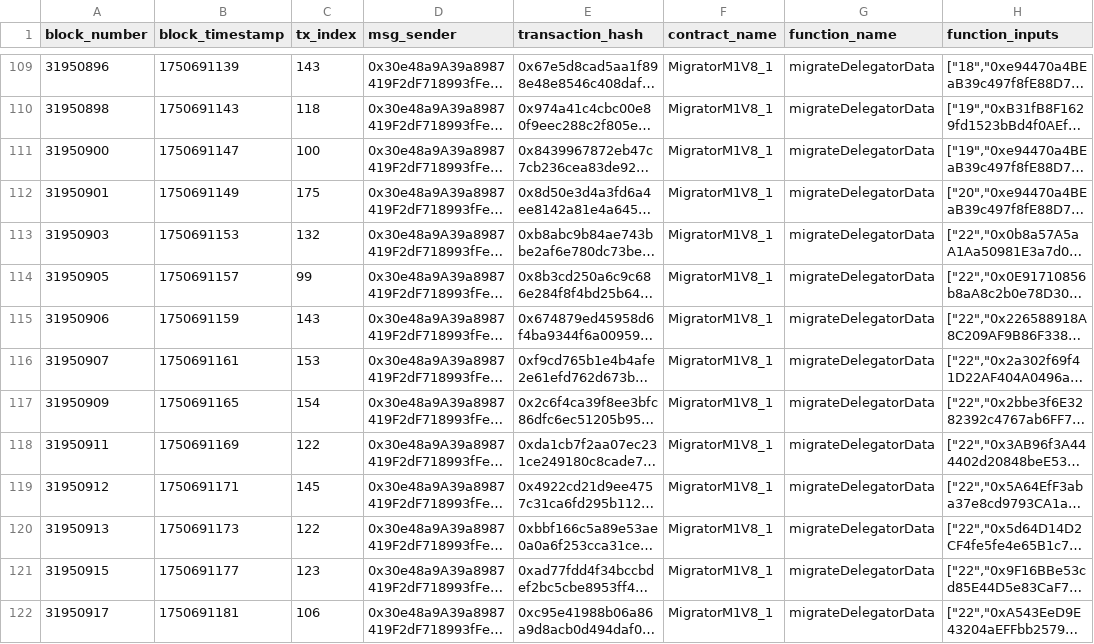
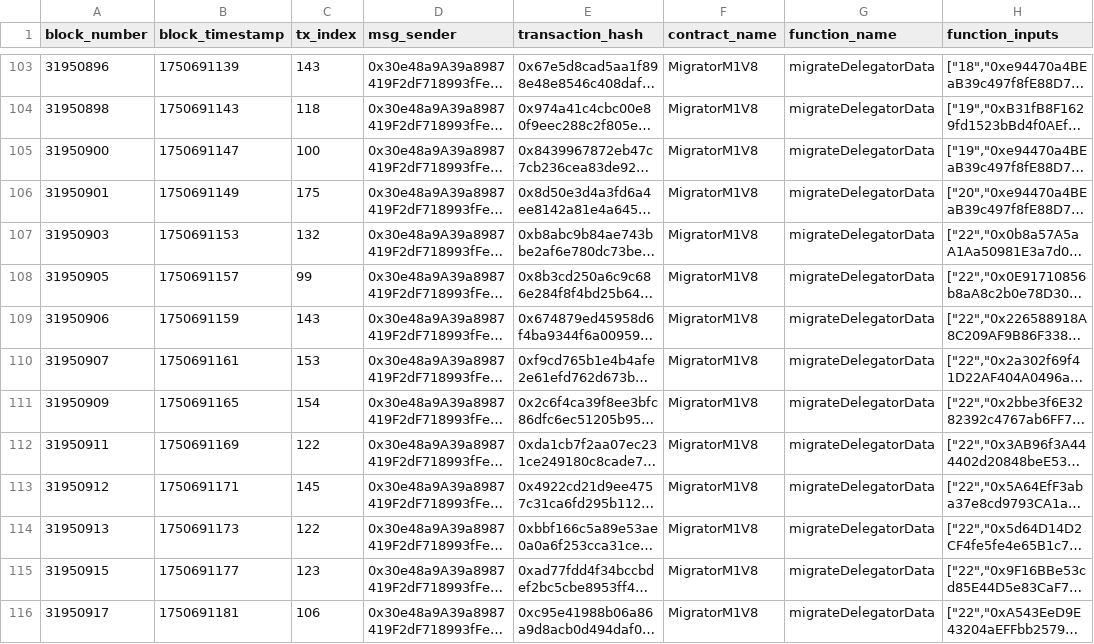
Before and after one commit to OriginTrail/dkg-evm-module, a CSV file: data/deleted_delegators.csv, drawn as a sheet; only a part is shown, gaps mark what is left out; long unchanged cells end in …; addresses are those after the commit; the diff covers the shown part only; the diff names each change by its address in the sheet, - before the commit and + after, or states it on an @@ line.

```diff
--- a/data/deleted_delegators.csv
+++ b/data/deleted_delegators.csv
-F103:F116 (contract_name): MigratorM1V8_1
+F103:F116 (contract_name): MigratorM1V8
```
Also changed, not shown: 6 removed rows and 72 edited cells elsewhere in this file, data/indexer_input.csv, 3 other files.
